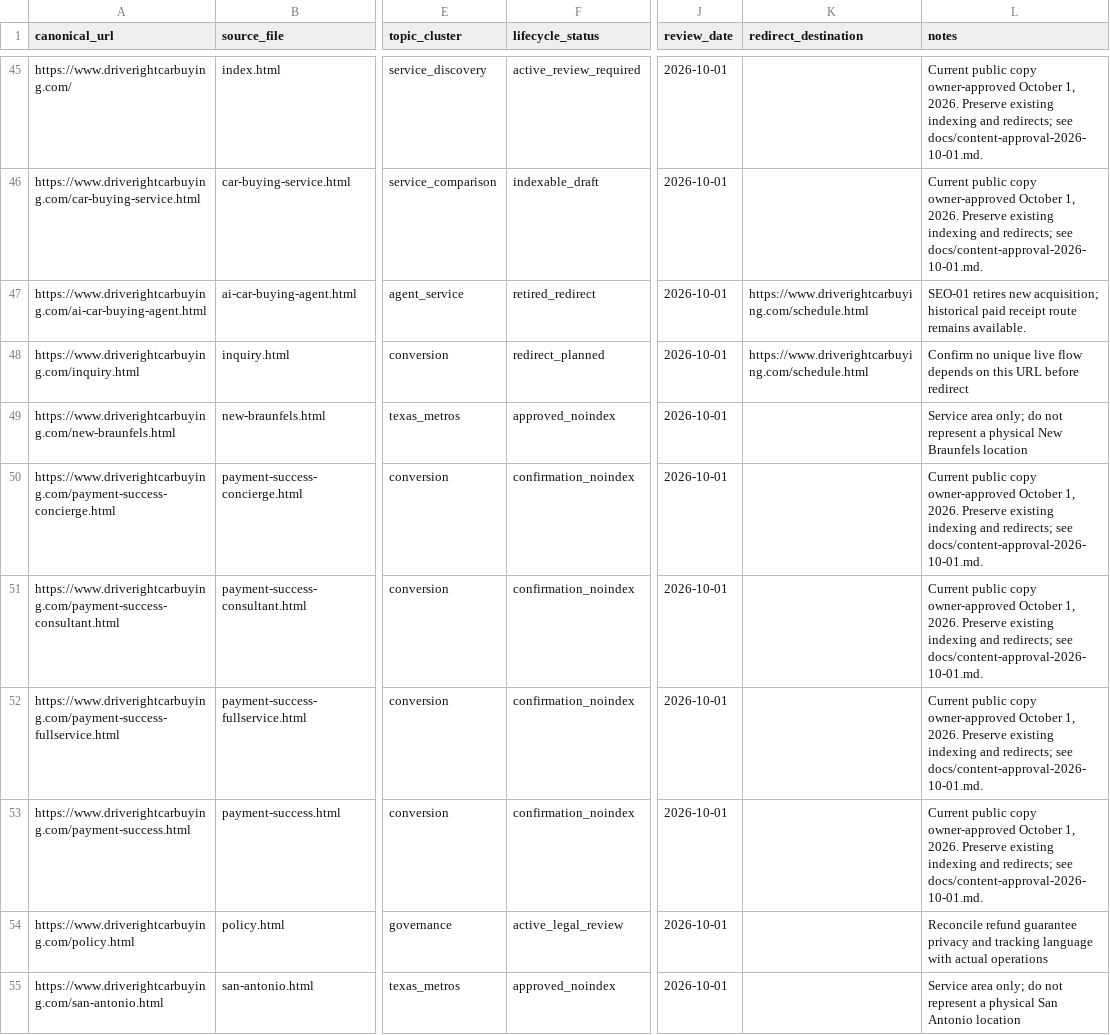
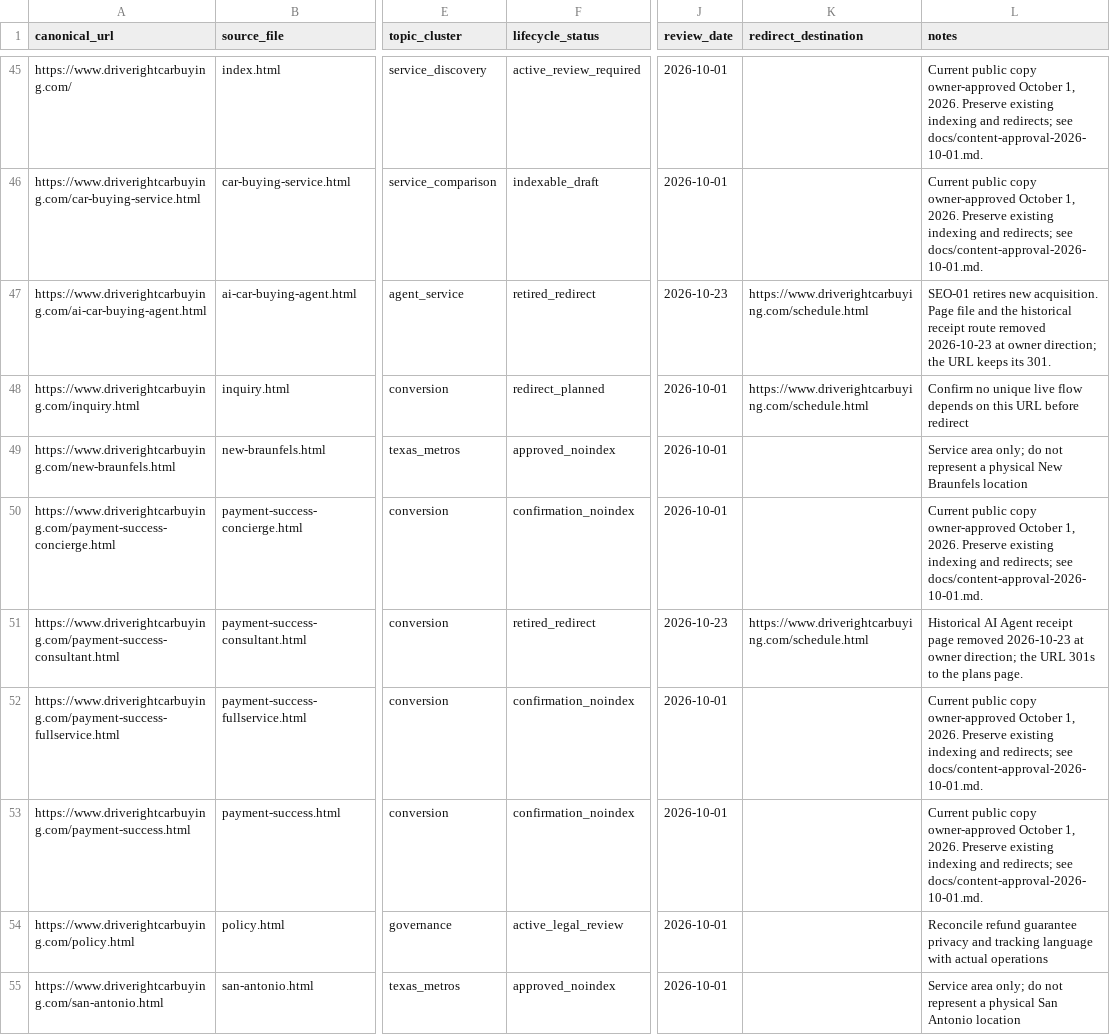
Before and after one commit to m1jenkins/Barton, a CSV file: data/content-inventory.csv, drawn as a sheet; only a part is shown, gaps mark what is left out; the diff names each change by its address in the sheet, - before the commit and + after, or states it on an @@ line.

```diff
--- a/data/content-inventory.csv
+++ b/data/content-inventory.csv
-J47 (review_date): 2026-10-01
+J47 (review_date): 2026-10-23
-L47 (notes): …retires new acquisition; historical paid receipt route remains available.
+L47 (notes): …retires new acquisition. Page file and the historical receipt route removed 2026-10-23 at owner direction; the URL keeps its 301.
-F51 (lifecycle_status): confirmation_noindex
+F51 (lifecycle_status): retired_redirect
-J51 (review_date): 2026-10-01
+J51 (review_date): 2026-10-23
-K51 (redirect_destination): (empty)
+K51 (redirect_destination): https://www.driverightcarbuying.com/schedule.html
-L51 (notes): Current public copy owner-approved October 1, 2026. Preserve existing indexing and redirects; see docs/content-approval-2026-10-01.md.
+L51 (notes): Historical AI Agent receipt page removed 2026-10-23 at owner direction; the URL 301s to the plans page.
```
Also changed, not shown: 41 other files.
